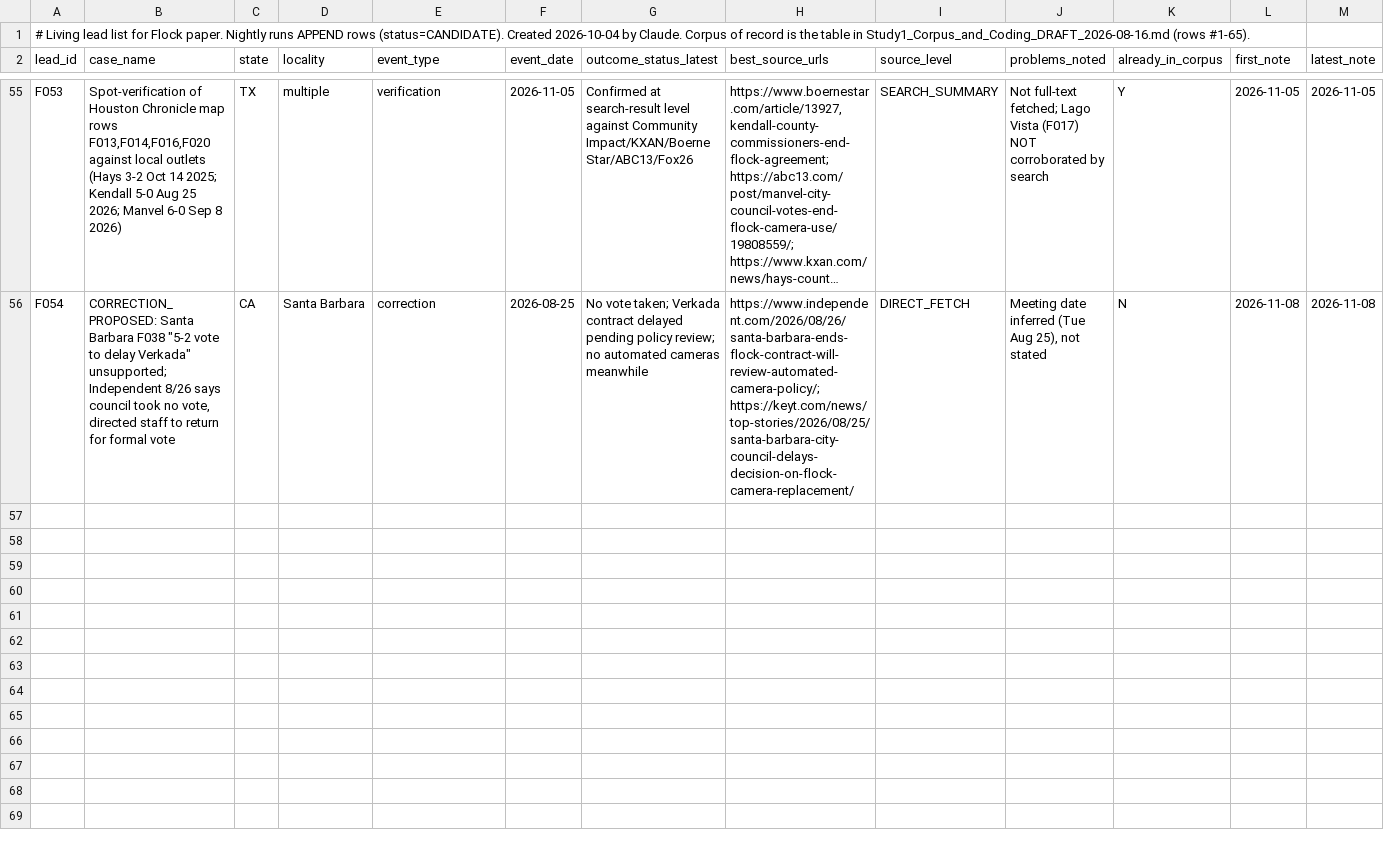
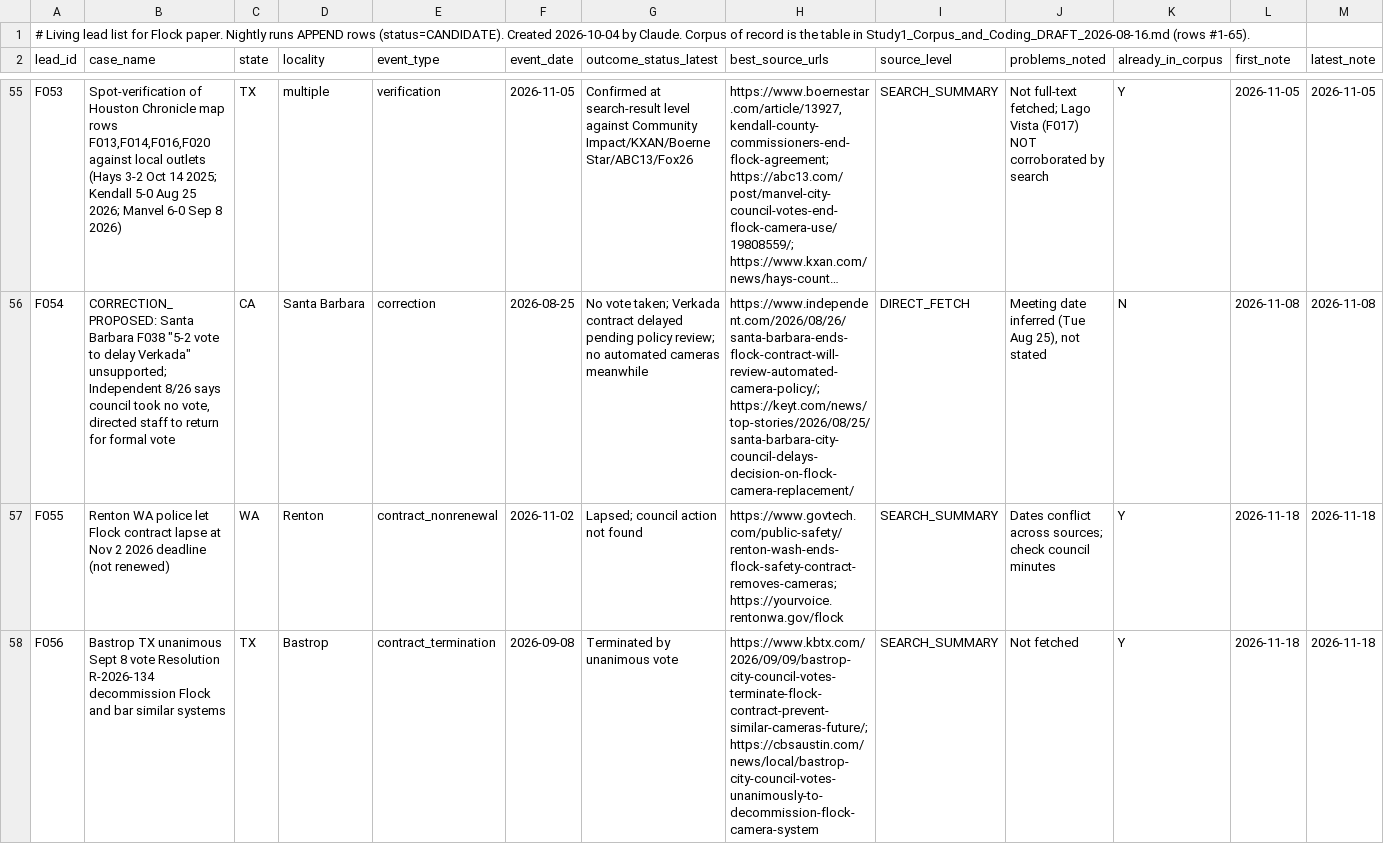
Before and after one commit to brittonleggett/research-threads-cloud, a CSV file: FLOCK_CAMERAS_PAPER/04_DATA/candidate_leads.csv, drawn as a sheet; only a part is shown, gaps mark what is left out; long unchanged cells end in …; rows hold the shown columns only; the diff covers the shown part only; the diff names each change by its address in the sheet, - before the commit and + after, or states it on an @@ line.

```diff
--- a/FLOCK_CAMERAS_PAPER/04_DATA/candidate_leads.csv
+++ b/FLOCK_CAMERAS_PAPER/04_DATA/candidate_leads.csv
+row 57: F055 | Renton WA police let Flock contract lapse at Nov 2 2026 deadline (not renewed) | WA | Renton | contract_nonrenewal | 2026-11-02 | Lapsed; council action not found | https://www.govtech.com/public-safety/renton-wash-ends-flock-safety-contract-removes-cameras; https://yourvoice.rentonwa.gov/flock | SEARCH_SUMMARY | Dates conflict across sources; check council minutes | Y | 2026-11-18 | 2026-11-18
+row 58: F056 | Bastrop TX unanimous Sept 8 vote Resolution R-2026-134 decommission Flock and bar similar systems | TX | Bastrop | contract_termination | 2026-09-08 | Terminated by unanimous vote | https://www.kbtx.com/2026/09/09/bastrop-city-council-votes-terminate-flock-contract-prevent-similar-cameras-future/; https://cbsaustin.com/news/local/bastrop-city-council-votes-unanimously-to-decommission-flock-camera-system | SEARCH_SUMMARY | Not fetched | Y | 2026-11-18 | 2026-11-18
```
Also changed, not shown: 2 added rows elsewhere in this file, FLOCK_CAMERAS_PAPER/04_DATA/watchlist.csv, 3 other files.
